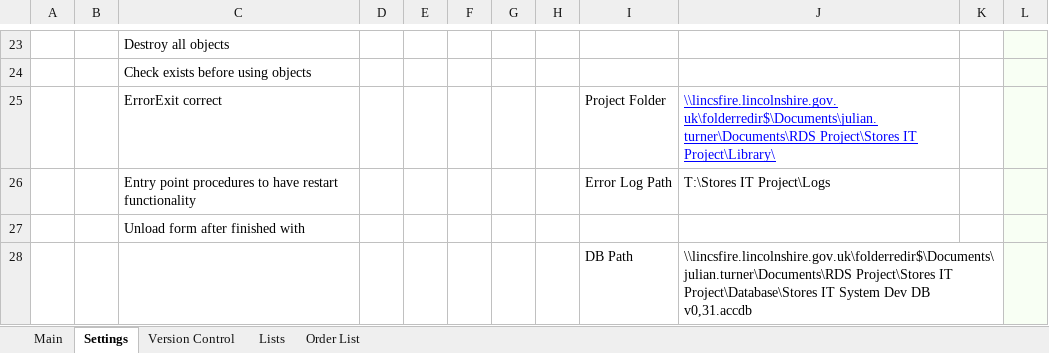
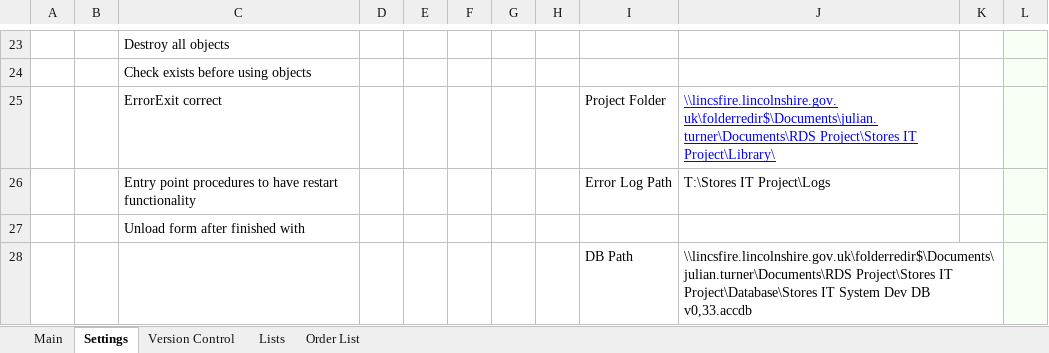
Before and after one commit to jules008/StoresOrderingSystem, an Excel workbook: Stores IT System v0.xlsx, sheet Settings, drawn as a sheet; only a part is shown, gaps mark what is left out; values as stored, in another font and other column widths than the file's, no borders; charts and pictures and conditional formats not drawn; the diff names each change by its address in the sheet, - before the commit and + after, or states it on an @@ line.

Commit message:
Updating file

```diff
--- a/Stores IT System v0.xlsx (sheet Settings)
+++ b/Stores IT System v0.xlsx (sheet Settings)
-J28: …Dev DB v0,31.accdb
+J28: …Dev DB v0,33.accdb
```
Also changed, not shown: sheet Main, charts or pictures.
